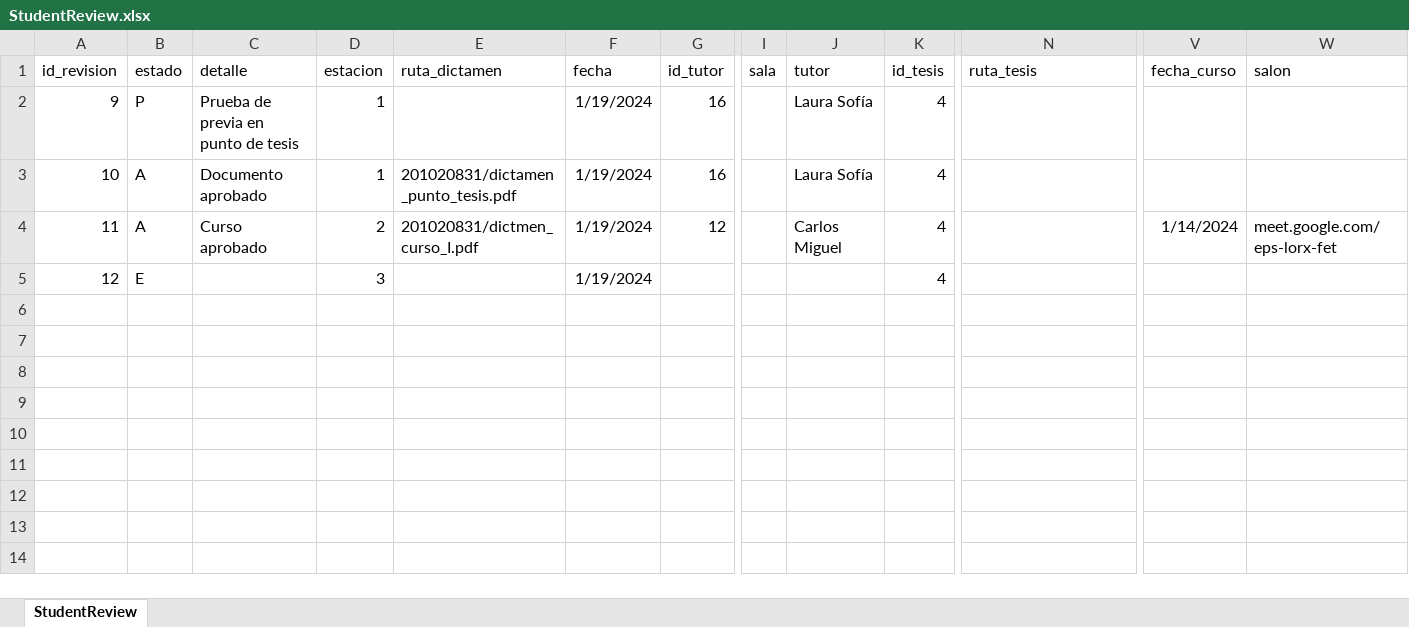
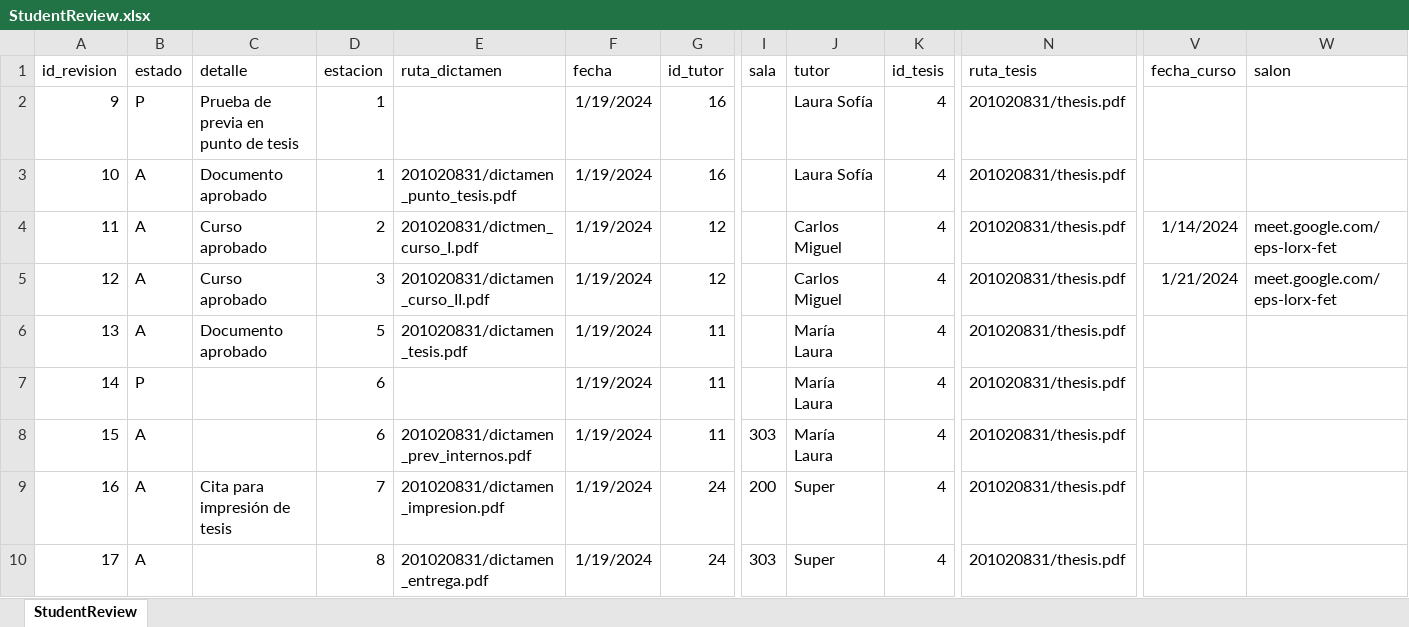
Before and after one commit to MacoChave/meutfacd, an Excel workbook: apps/server/src/storage/StudentReview.xlsx, sheet StudentReview, drawn as a sheet; only a part is shown, gaps mark what is left out; values as stored, in another font and other column widths than the file's, no borders; rows hold the shown columns only; the diff names each change by its address in the sheet, - before the commit and + after, or states it on an @@ line.

```diff
--- a/apps/server/src/storage/StudentReview.xlsx (sheet StudentReview)
+++ b/apps/server/src/storage/StudentReview.xlsx (sheet StudentReview)
-N2:N5 (ruta_tesis): (empty)
+N2:N5 (ruta_tesis): 201020831/thesis.pdf
-B5 (estado): E
+B5 (estado): A
-C5 (detalle): (empty)
+C5 (detalle): Curso aprobado
-E5 (ruta_dictamen): (empty)
+E5 (ruta_dictamen): 201020831/dictamen_curso_II.pdf
-G5 (id_tutor): (empty)
+G5 (id_tutor): 12
-J5 (tutor): (empty)
+J5 (tutor): Carlos Miguel
-V5 (fecha_curso): (empty)
+V5 (fecha_curso): 1/21/2024
-W5 (salon): (empty)
+W5 (salon): meet.google.com/eps-lorx-fet
+row 6: 13 | A | Documento aprobado | 5 | 201020831/dictamen_tesis.pdf | 1/19/2024 | 11 |  | María Laura | 4 | 201020831/thesis.pdf
+row 7: 14 | P |  | 6 |  | 1/19/2024 | 11 |  | María Laura | 4 | 201020831/thesis.pdf
+row 8: 15 | A |  | 6 | 201020831/dictamen_prev_internos.pdf | 1/19/2024 | 11 | 303 | María Laura | 4 | 201020831/thesis.pdf
+row 9: 16 | A | Cita para impresión de tesis | 7 | 201020831/dictamen_impresion.pdf | 1/19/2024 | 24 | 200 | Super | 4 | 201020831/thesis.pdf
+row 10: 17 | A |  | 8 | 201020831/dictamen_entrega.pdf | 1/19/2024 | 24 | 303 | Super | 4 | 201020831/thesis.pdf
```
Also changed, not shown: 16 other files.
